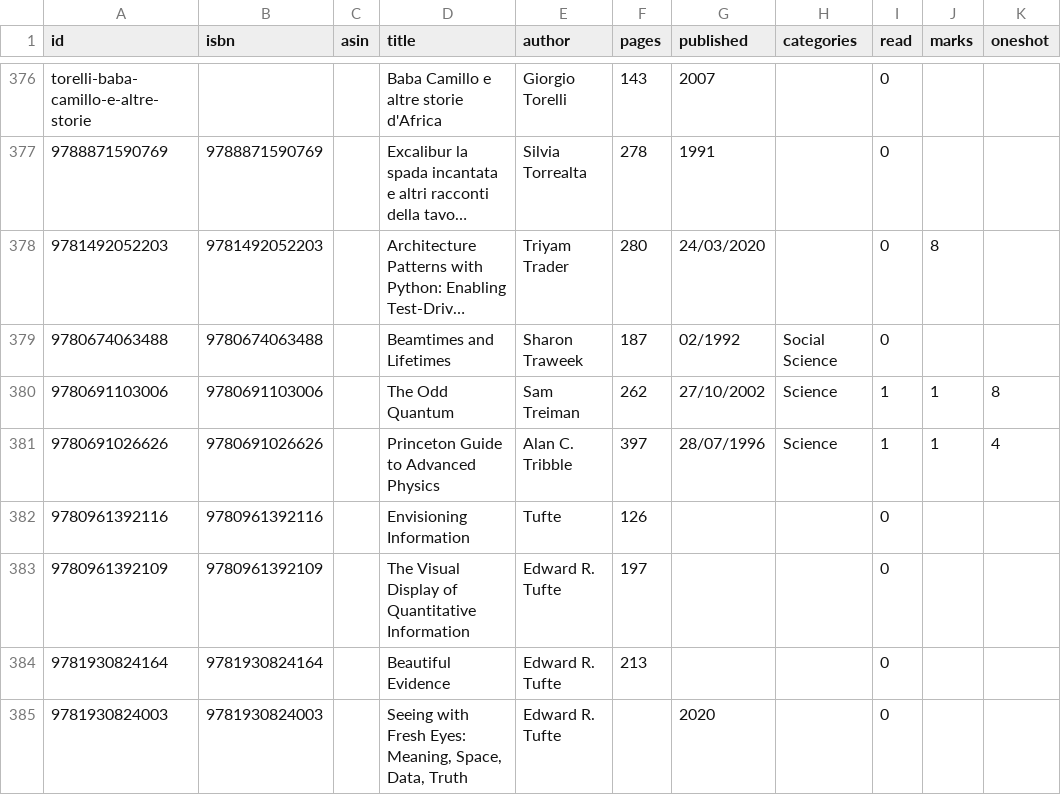
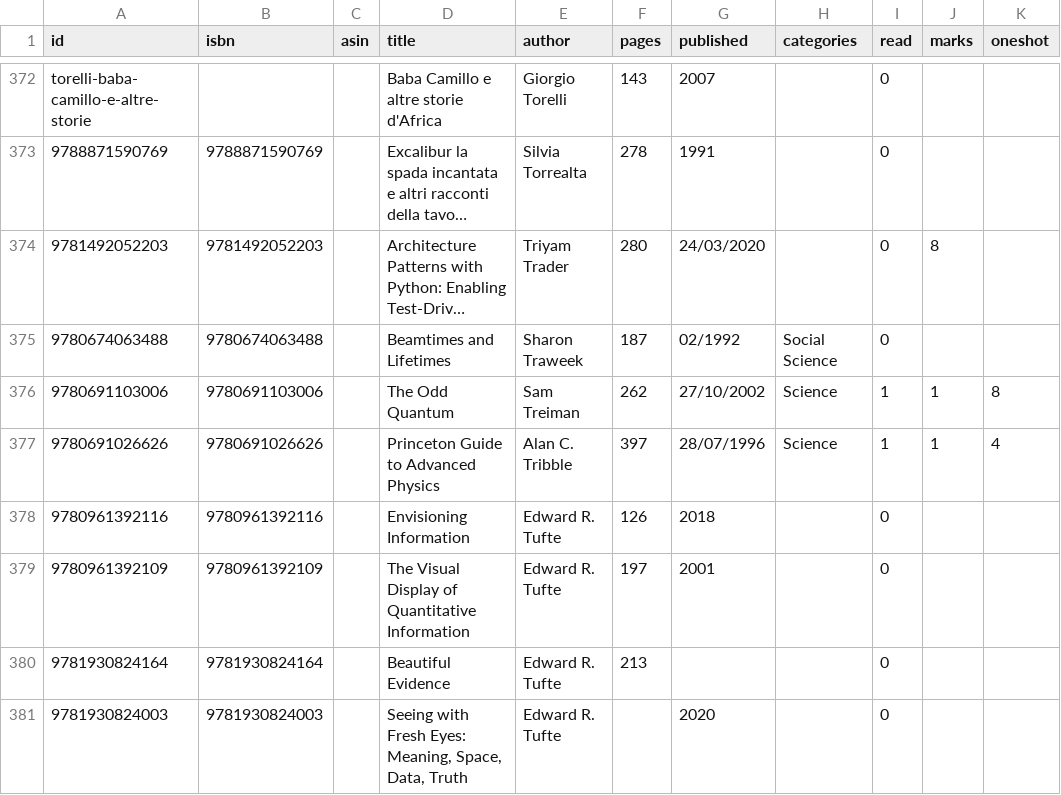
Before and after one commit to gerbaudo/gerbaudo-library, a CSV file: data/books.csv, drawn as a sheet; only a part is shown, gaps mark what is left out; long unchanged cells end in …; addresses are those after the commit; the diff covers the shown part only; the diff names each change by its address in the sheet, - before the commit and + after, or states it on an @@ line.

```diff
--- a/data/books.csv
+++ b/data/books.csv
-E378 (author): Tufte
+E378 (author): Edward R. Tufte
-G378 (published): (empty)
+G378 (published): 2018
-G379 (published): (empty)
+G379 (published): 2001
```
Also changed, not shown: 7 removed rows and 6 edited cells elsewhere in this file, 6 other files.
